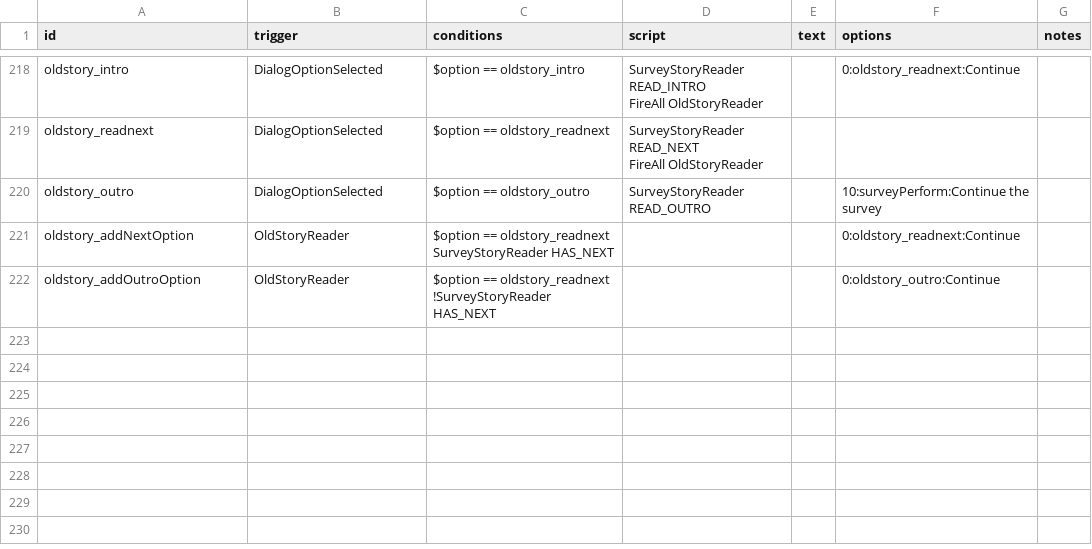
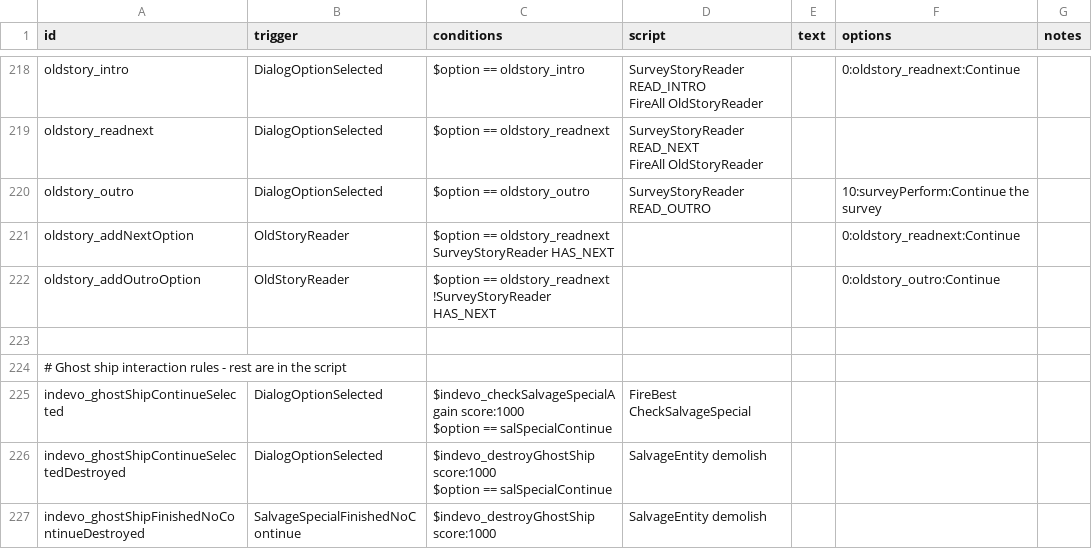
Before and after one commit to SirHartley/Industrial.Evolution, a CSV file: data/campaign/rules.csv, drawn as a sheet; only a part is shown, gaps mark what is left out; ↵ is a line break in a cell; the diff names each change by its address in the sheet, - before the commit and + after, or states it on an @@ line.

```diff
--- a/data/campaign/rules.csv
+++ b/data/campaign/rules.csv
+row 223: (empty)
+row 224: # Ghost ship interaction rules - rest are in the script
+row 225: indevo_ghostShipContinueSelected | DialogOptionSelected | $indevo_checkSalvageSpecialAgain score:1000 ↵ $option == salSpecialContinue | FireBest CheckSalvageSpecial
+row 226: indevo_ghostShipContinueSelectedDestroyed | DialogOptionSelected | $indevo_destroyGhostShip score:1000 ↵ $option == salSpecialContinue | SalvageEntity demolish
+row 227: indevo_ghostShipFinishedNoContinueDestroyed | SalvageSpecialFinishedNoContinue | $indevo_destroyGhostShip score:1000 | SalvageEntity demolish
```
Also changed, not shown: data/campaign/market_conditions.csv, 29 other files.
